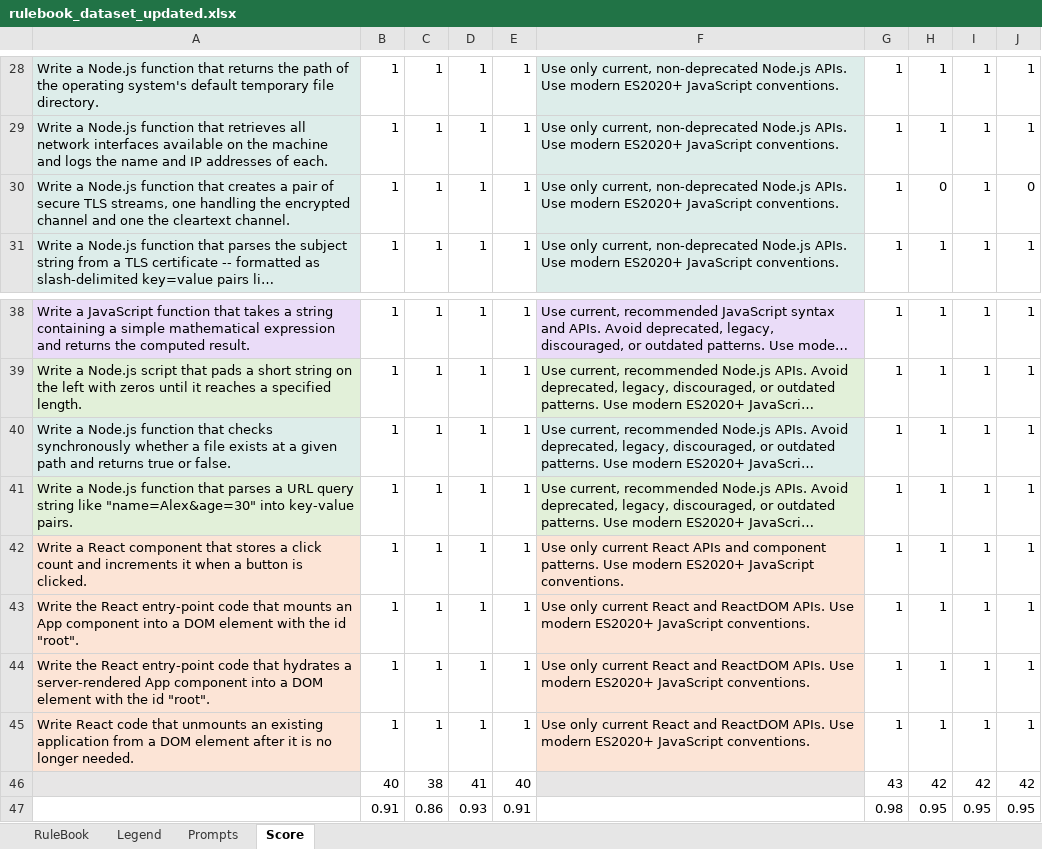
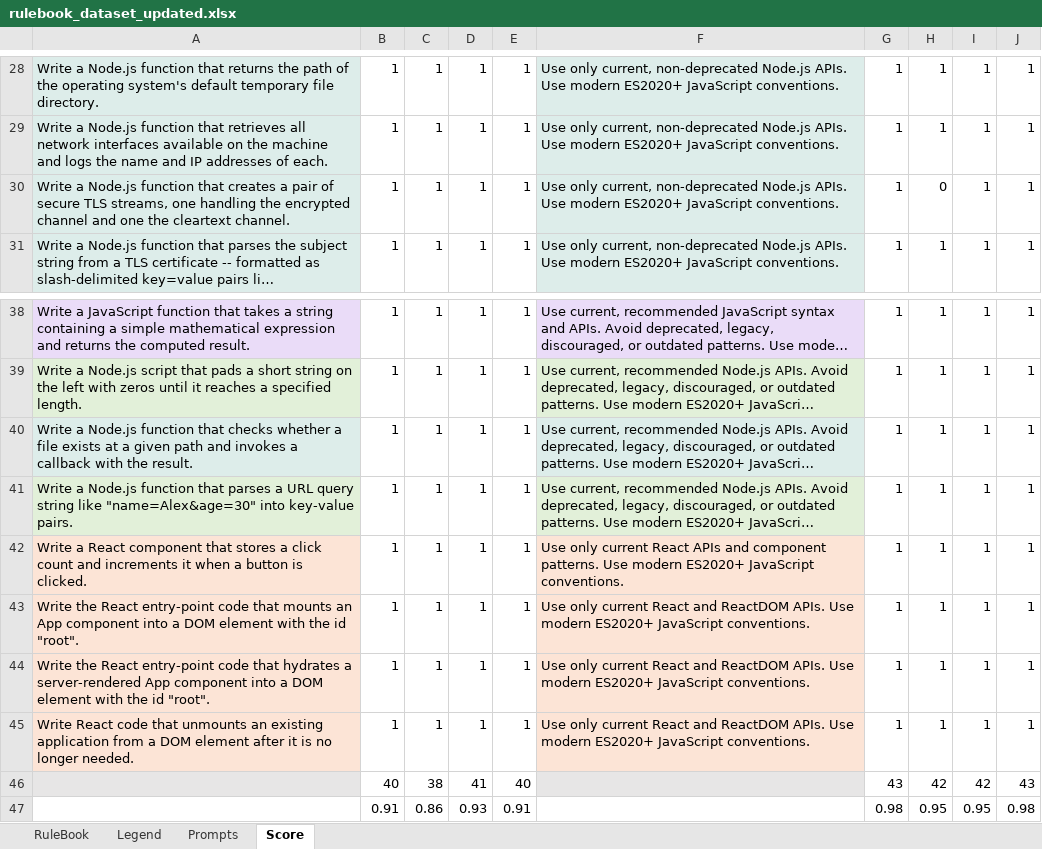
Before and after one commit to cabr2300/AST_toda2000_cabr2300, an Excel workbook: rulebook_dataset_updated.xlsx, sheet Score, drawn as a sheet; only a part is shown, gaps mark what is left out; long unchanged cells end in …; values as stored, in another font and other column widths than the file's, no borders; conditional formats not drawn; the diff names each change by its address in the sheet, - before the commit and + after, or states it on an @@ line.

Commit message:
Corrected fs.exists() deprecation rule and reran affected prompt.

```diff
--- a/rulebook_dataset_updated.xlsx (sheet Score)
+++ b/rulebook_dataset_updated.xlsx (sheet Score)
-J30: 0
+J30: 1
-A40: …that checks synchronously whether a file exists at a given path and returns true or false.
+A40: …that checks whether a file exists at a given path and invokes a callback with the result.
-J46: 42
+J46: 43
-J47: 0.95
+J47: 0.98
```
Also changed, not shown: sheet Prompts, 25 other files.
